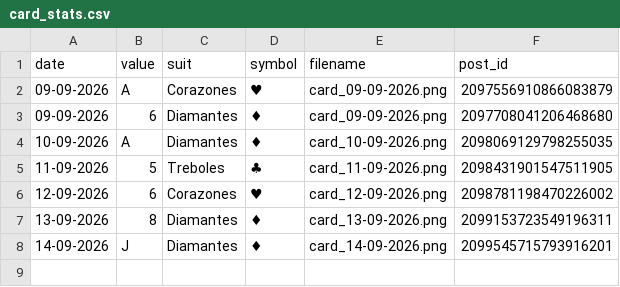
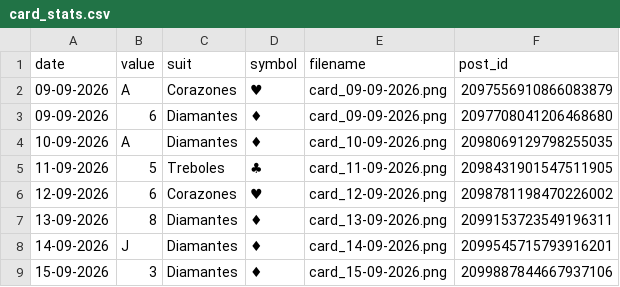
Before and after one commit to Jesus-Ort/RandomCards, a CSV file: data/card_stats.csv, drawn as a sheet.

Commit message:
chore: record daily card

```diff
--- a/data/card_stats.csv
+++ b/data/card_stats.csv
@@ -8 +8,2 @@ date,value,suit,symbol,filename,post_id
 14-09-2026,J,Diamantes,♦,card_14-09-2026.png,2099545715793916201
+15-09-2026,3,Diamantes,♦,card_15-09-2026.png,2099887844667937106
```
